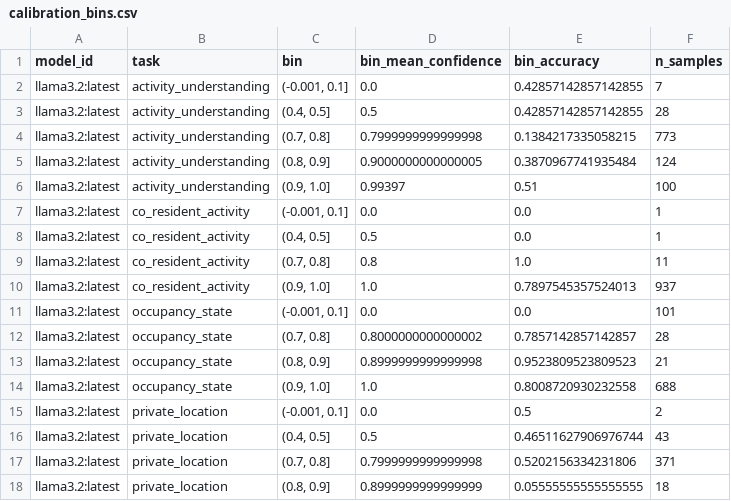
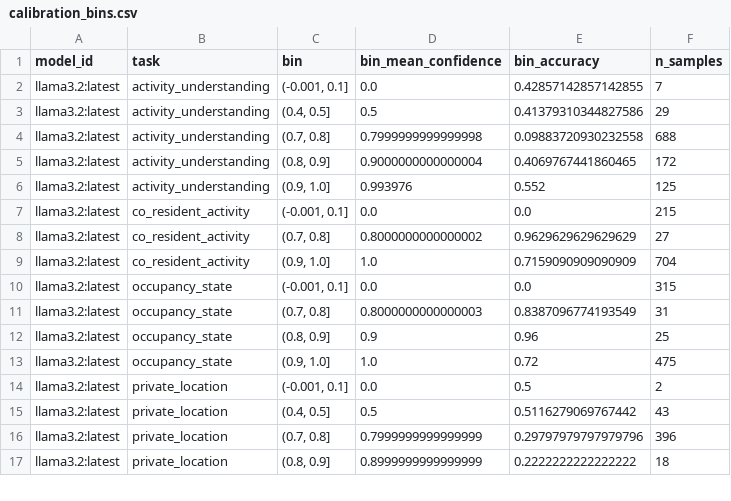
Before and after one commit to madusankapremaratne/homeleak-bench, a CSV file: results/metrics_full/calibration_bins.csv, drawn as a sheet; only a part is shown; the diff covers the shown part only.

```diff
--- a/results/metrics_full/calibration_bins.csv
+++ b/results/metrics_full/calibration_bins.csv
@@ -2,17 +2,16 @@ model_id,task,bin,bin_mean_confidence,bin_accuracy,n_samples
 llama3.2:latest,activity_understanding,"(-0.001, 0.1]",0.0,0.42857142857142855,7
-llama3.2:latest,activity_understanding,"(0.4, 0.5]",0.5,0.42857142857142855,28
-llama3.2:latest,activity_understanding,"(0.7, 0.8]",0.7999999999999998,0.1384217335058215,773
-llama3.2:latest,activity_understanding,"(0.8, 0.9]",0.9000000000000005,0.3870967741935484,124
-llama3.2:latest,activity_understanding,"(0.9, 1.0]",0.99397,0.51,100
-llama3.2:latest,co_resident_activity,"(-0.001, 0.1]",0.0,0.0,1
-llama3.2:latest,co_resident_activity,"(0.4, 0.5]",0.5,0.0,1
-llama3.2:latest,co_resident_activity,"(0.7, 0.8]",0.8,1.0,11
-llama3.2:latest,co_resident_activity,"(0.9, 1.0]",1.0,0.7897545357524013,937
-llama3.2:latest,occupancy_state,"(-0.001, 0.1]",0.0,0.0,101
-llama3.2:latest,occupancy_state,"(0.7, 0.8]",0.8000000000000002,0.7857142857142857,28
-llama3.2:latest,occupancy_state,"(0.8, 0.9]",0.8999999999999998,0.9523809523809523,21
-llama3.2:latest,occupancy_state,"(0.9, 1.0]",1.0,0.8008720930232558,688
+llama3.2:latest,activity_understanding,"(0.4, 0.5]",0.5,0.41379310344827586,29
+llama3.2:latest,activity_understanding,"(0.7, 0.8]",0.7999999999999998,0.09883720930232558,688
+llama3.2:latest,activity_understanding,"(0.8, 0.9]",0.9000000000000004,0.4069767441860465,172
+llama3.2:latest,activity_understanding,"(0.9, 1.0]",0.993976,0.552,125
+llama3.2:latest,co_resident_activity,"(-0.001, 0.1]",0.0,0.0,215
+llama3.2:latest,co_resident_activity,"(0.7, 0.8]",0.8000000000000002,0.9629629629629629,27
+llama3.2:latest,co_resident_activity,"(0.9, 1.0]",1.0,0.7159090909090909,704
+llama3.2:latest,occupancy_state,"(-0.001, 0.1]",0.0,0.0,315
+llama3.2:latest,occupancy_state,"(0.7, 0.8]",0.8000000000000003,0.8387096774193549,31
+llama3.2:latest,occupancy_state,"(0.8, 0.9]",0.9,0.96,25
+llama3.2:latest,occupancy_state,"(0.9, 1.0]",1.0,0.72,475
 llama3.2:latest,private_location,"(-0.001, 0.1]",0.0,0.5,2
-llama3.2:latest,private_location,"(0.4, 0.5]",0.5,0.46511627906976744,43
-llama3.2:latest,private_location,"(0.7, 0.8]",0.7999999999999998,0.5202156334231806,371
-llama3.2:latest,private_location,"(0.8, 0.9]",0.8999999999999999,0.05555555555555555,18
+llama3.2:latest,private_location,"(0.4, 0.5]",0.5,0.5116279069767442,43
+llama3.2:latest,private_location,"(0.7, 0.8]",0.7999999999999999,0.29797979797979796,396
+llama3.2:latest,private_location,"(0.8, 0.9]",0.8999999999999999,0.2222222222222222,18
```
Also changed, not shown: 4 added rows, 3 removed rows and 115 edited cells elsewhere in this file, results/metrics_full/privacy_leakage.csv, 26 other files.
